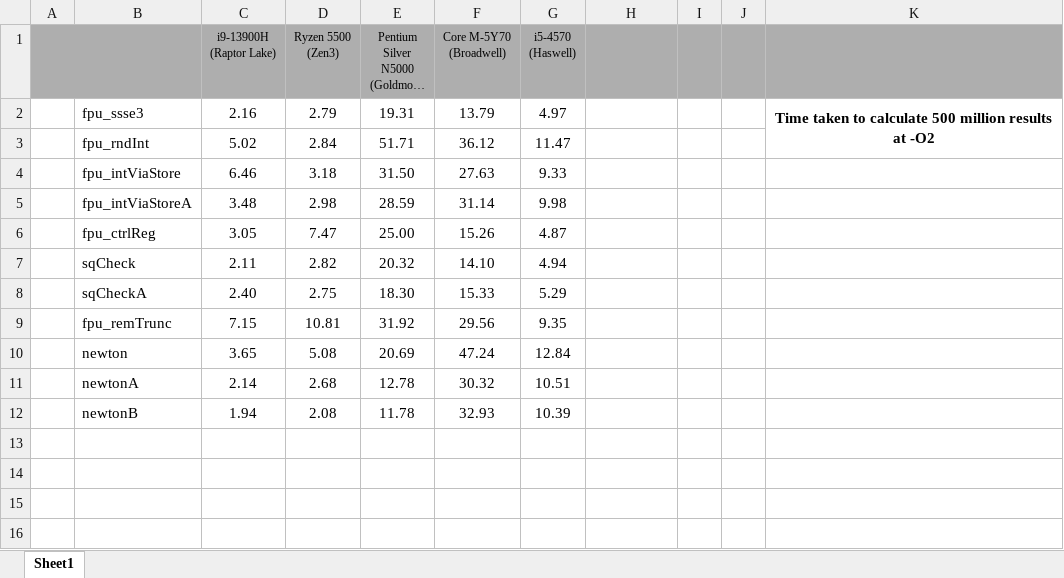
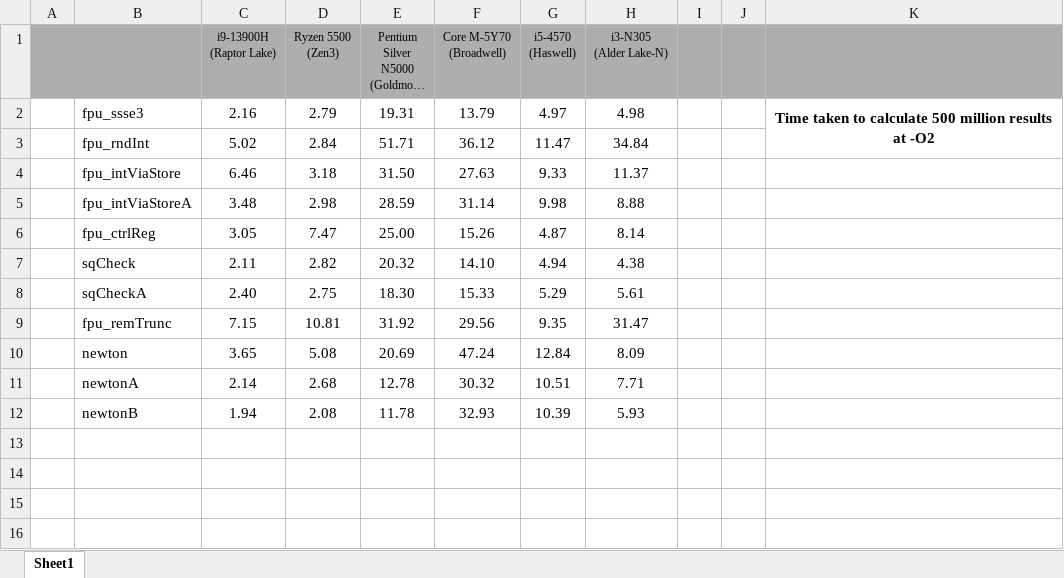
Before and after one commit to WalterKruger/SSE2-Complete, an Excel workbook: external/PerfSqrt.xlsx, sheet Sheet1, drawn as a sheet; only a part is shown; long unchanged cells end in …; values as stored, in another font and other column widths than the file's, no borders; conditional formats not drawn; ↵ is a line break in a cell; the diff names each change by its address in the sheet, - before the commit and + after, or states it on an @@ line.

```diff
--- a/external/PerfSqrt.xlsx (sheet Sheet1)
+++ b/external/PerfSqrt.xlsx (sheet Sheet1)
-H1: (empty)
+H1: i3-N305 ↵ (Alder Lake-N)
-H2 (i3-N305 (Alder Lake-N)): (empty)
+H2 (i3-N305 (Alder Lake-N)): 4.98
-H3 (i3-N305 (Alder Lake-N)): (empty)
+H3 (i3-N305 (Alder Lake-N)): 34.84
-H4 (i3-N305 (Alder Lake-N)): (empty)
+H4 (i3-N305 (Alder Lake-N)): 11.37
-H5 (i3-N305 (Alder Lake-N)): (empty)
+H5 (i3-N305 (Alder Lake-N)): 8.88
-H6 (i3-N305 (Alder Lake-N)): (empty)
+H6 (i3-N305 (Alder Lake-N)): 8.14
-H7 (i3-N305 (Alder Lake-N)): (empty)
+H7 (i3-N305 (Alder Lake-N)): 4.38
-H8 (i3-N305 (Alder Lake-N)): (empty)
+H8 (i3-N305 (Alder Lake-N)): 5.61
-H9 (i3-N305 (Alder Lake-N)): (empty)
+H9 (i3-N305 (Alder Lake-N)): 31.47
-H10 (i3-N305 (Alder Lake-N)): (empty)
+H10 (i3-N305 (Alder Lake-N)): 8.09
-H11 (i3-N305 (Alder Lake-N)): (empty)
+H11 (i3-N305 (Alder Lake-N)): 7.71
-H12 (i3-N305 (Alder Lake-N)): (empty)
+H12 (i3-N305 (Alder Lake-N)): 5.93
```
Also changed, not shown: external/InstructionCost.xlsx, external/PerfConvert.xlsx, 11 other files.
